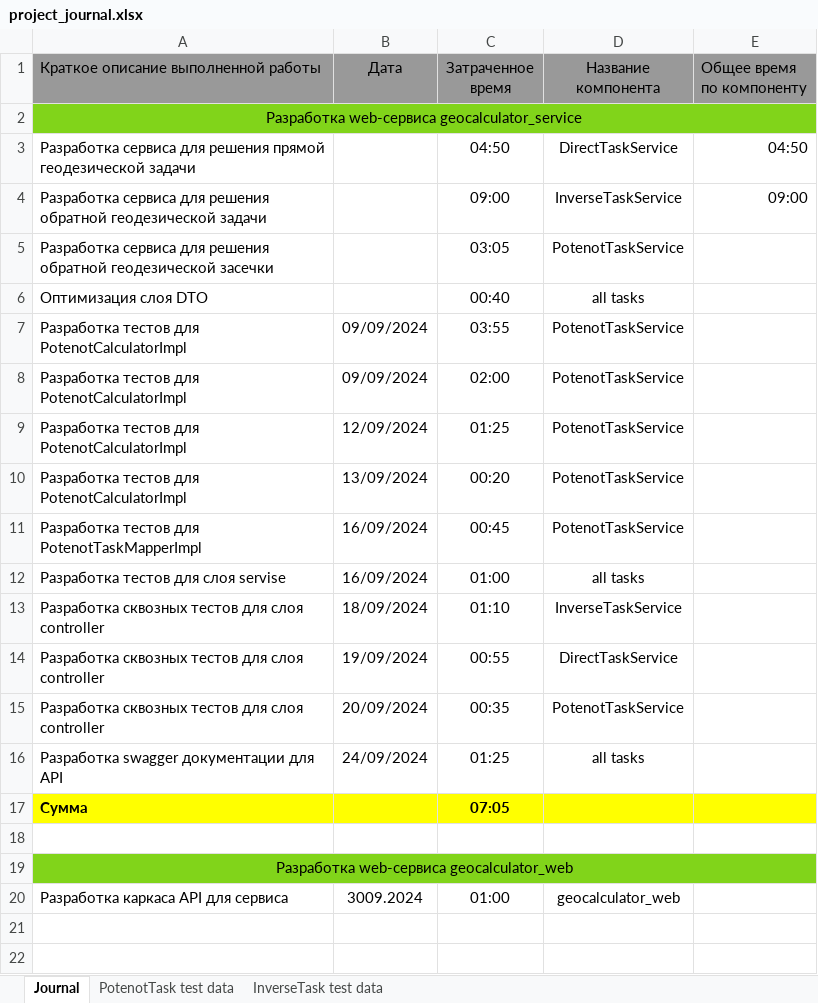
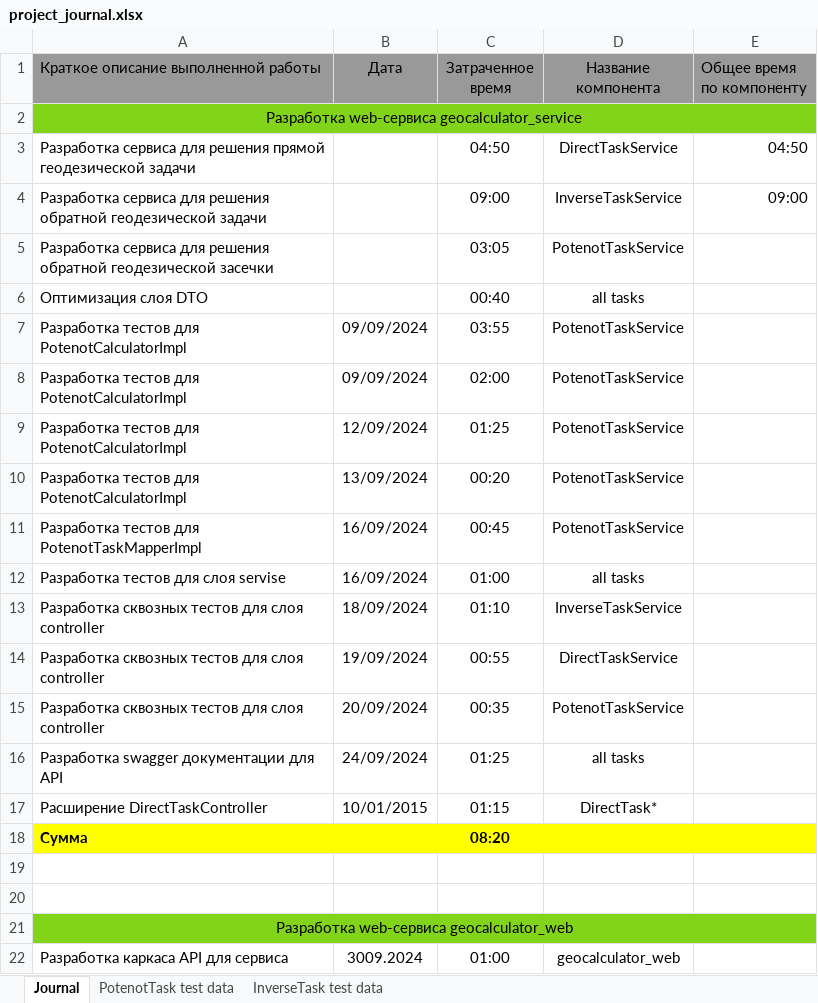
Before and after one commit to AndrewNizovkin/geocalculator, an Excel workbook: project_journal.xlsx, sheet Journal, drawn as a sheet; values as stored, in another font and other column widths than the file's, no borders; addresses are those after the commit; the diff names each change by its address in the sheet, - before the commit and + after, or states it on an @@ line.

Commit message:
Feat: expantion of DirectTaskController

```diff
--- a/project_journal.xlsx (sheet Journal)
+++ b/project_journal.xlsx (sheet Journal)
+row 17: Расширение DirectTaskController | 10/01/2015 | 01:15 | DirectTask*
-C18 (Затраченное время): 07:05
+C18 (Затраченное время): 08:20
+row 19: (empty)
```
Also changed, not shown: 21 other files.
